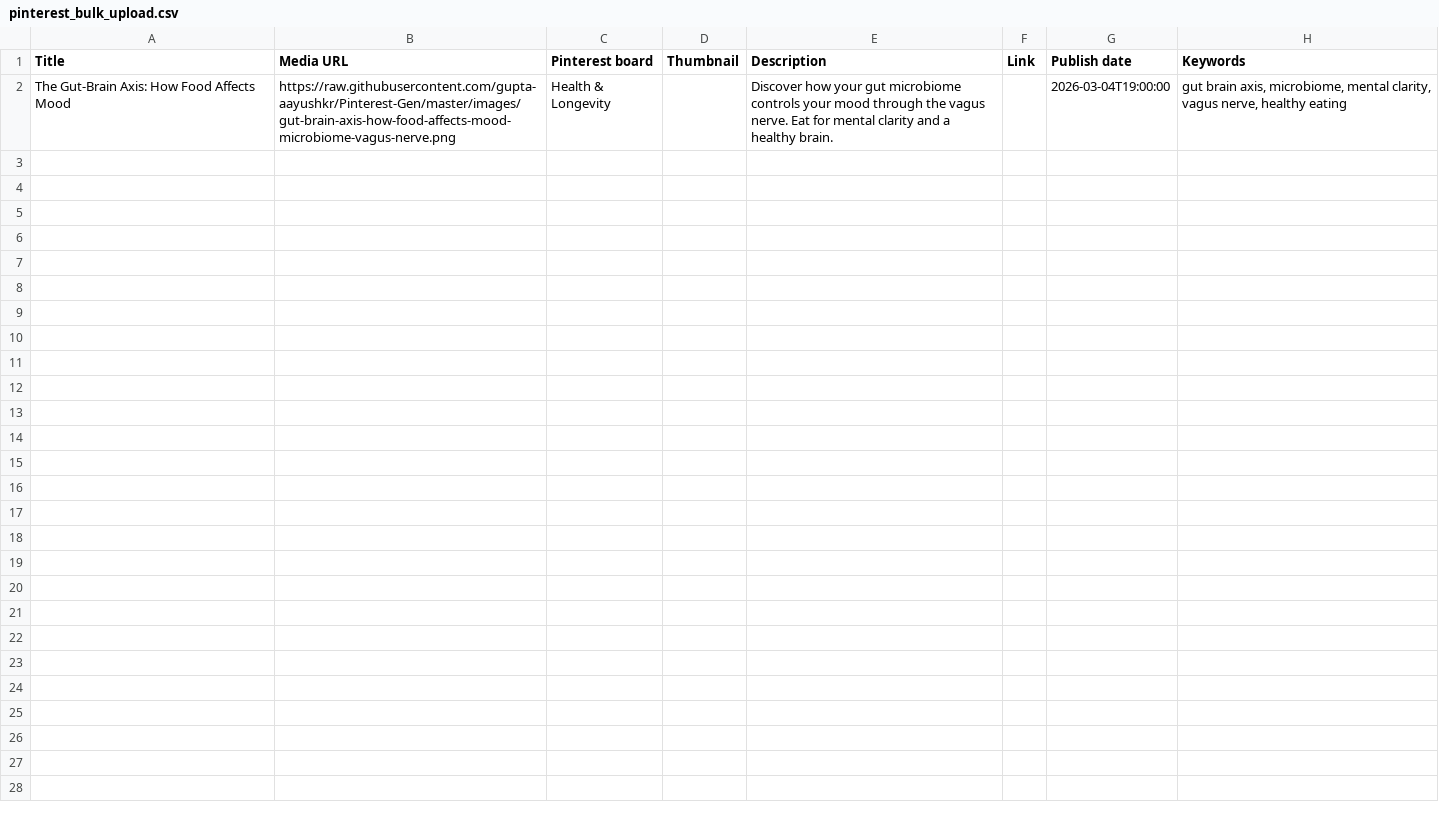
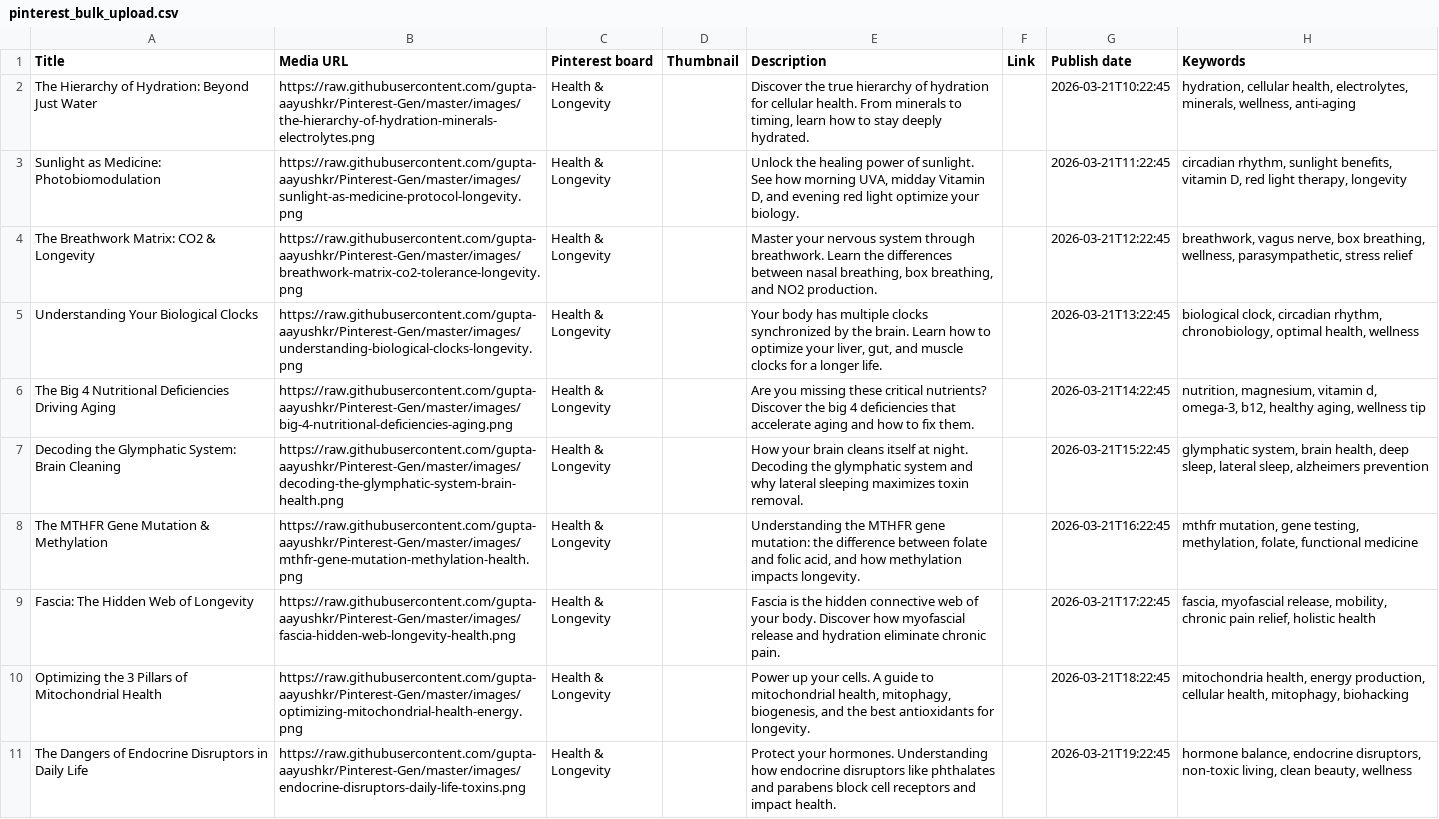
Before and after one commit to gupta-aayushkr/Pinterest-Gen, a CSV file: pinterest_bulk_upload.csv, drawn as a sheet.

Commit message:
Add 10 new Pinterest infographics for health and longevity

```diff
--- a/pinterest_bulk_upload.csv
+++ b/pinterest_bulk_upload.csv
@@ -1,2 +1,11 @@
 Title,Media URL,Pinterest board,Thumbnail,Description,Link,Publish date,Keywords
-The Gut-Brain Axis: How Food Affects Mood,https://raw.githubusercontent.com/gupta-aayushkr/Pinterest-Gen/master/images/gut-brain-axis-how-food-affects-mood-microbiome-vagus-nerve.png,Health & Longevity,,"Discover how your gut microbiome controls your mood through the vagus nerve. Eat for mental clarity and a healthy brain.",,2026-03-04T19:00:00,"gut brain axis, microbiome, mental clarity, vagus nerve, healthy eating"
+The Hierarchy of Hydration: Beyond Just Water,https://raw.githubusercontent.com/gupta-aayushkr/Pinterest-Gen/master/images/the-hierarchy-of-hydration-minerals-electrolytes.png,Health & Longevity,,"Discover the true hierarchy of hydration for cellular health. From minerals to timing, learn how to stay deeply hydrated.",,2026-03-21T10:22:45,"hydration, cellular health, electrolytes, minerals, wellness, anti-aging"
+Sunlight as Medicine: Photobiomodulation,https://raw.githubusercontent.com/gupta-aayushkr/Pinterest-Gen/master/images/sunlight-as-medicine-protocol-longevity.png,Health & Longevity,,"Unlock the healing power of sunlight. See how morning UVA, midday Vitamin D, and evening red light optimize your biology.",,2026-03-21T11:22:45,"circadian rhythm, sunlight benefits, vitamin D, red light therapy, longevity"
+The Breathwork Matrix: CO2 & Longevity,https://raw.githubusercontent.com/gupta-aayushkr/Pinterest-Gen/master/images/breathwork-matrix-co2-tolerance-longevity.png,Health & Longevity,,"Master your nervous system through breathwork. Learn the differences between nasal breathing, box breathing, and NO2 production.",,2026-03-21T12:22:45,"breathwork, vagus nerve, box breathing, wellness, parasympathetic, stress relief"
+Understanding Your Biological Clocks,https://raw.githubusercontent.com/gupta-aayushkr/Pinterest-Gen/master/images/understanding-biological-clocks-longevity.png,Health & Longevity,,"Your body has multiple clocks synchronized by the brain. Learn how to optimize your liver, gut, and muscle clocks for a longer life.",,2026-03-21T13:22:45,"biological clock, circadian rhythm, chronobiology, optimal health, wellness"
+The Big 4 Nutritional Deficiencies Driving Aging,https://raw.githubusercontent.com/gupta-aayushkr/Pinterest-Gen/master/images/big-4-nutritional-deficiencies-aging.png,Health & Longevity,,"Are you missing these critical nutrients? Discover the big 4 deficiencies that accelerate aging and how to fix them.",,2026-03-21T14:22:45,"nutrition, magnesium, vitamin d, omega-3, b12, healthy aging, wellness tip"
+Decoding the Glymphatic System: Brain Cleaning,https://raw.githubusercontent.com/gupta-aayushkr/Pinterest-Gen/master/images/decoding-the-glymphatic-system-brain-health.png,Health & Longevity,,"How your brain cleans itself at night. Decoding the glymphatic system and why lateral sleeping maximizes toxin removal.",,2026-03-21T15:22:45,"glymphatic system, brain health, deep sleep, lateral sleep, alzheimers prevention"
+The MTHFR Gene Mutation & Methylation,https://raw.githubusercontent.com/gupta-aayushkr/Pinterest-Gen/master/images/mthfr-gene-mutation-methylation-health.png,Health & Longevity,,"Understanding the MTHFR gene mutation: the difference between folate and folic acid, and how methylation impacts longevity.",,2026-03-21T16:22:45,"mthfr mutation, gene testing, methylation, folate, functional medicine"
+Fascia: The Hidden Web of Longevity,https://raw.githubusercontent.com/gupta-aayushkr/Pinterest-Gen/master/images/fascia-hidden-web-longevity-health.png,Health & Longevity,,"Fascia is the hidden connective web of your body. Discover how myofascial release and hydration eliminate chronic pain.",,2026-03-21T17:22:45,"fascia, myofascial release, mobility, chronic pain relief, holistic health"
+Optimizing the 3 Pillars of Mitochondrial Health,https://raw.githubusercontent.com/gupta-aayushkr/Pinterest-Gen/master/images/optimizing-mitochondrial-health-energy.png,Health & Longevity,,"Power up your cells. A guide to mitochondrial health, mitophagy, biogenesis, and the best antioxidants for longevity.",,2026-03-21T18:22:45,"mitochondria health, energy production, cellular health, mitophagy, biohacking"
+The Dangers of Endocrine Disruptors in Daily Life,https://raw.githubusercontent.com/gupta-aayushkr/Pinterest-Gen/master/images/endocrine-disruptors-daily-life-toxins.png,Health & Longevity,,"Protect your hormones. Understanding how endocrine disruptors like phthalates and parabens block cell receptors and impact health.",,2026-03-21T19:22:45,"hormone balance, endocrine disruptors, non-toxic living, clean beauty, wellness"
```
Also changed, not shown: 12 other files.
